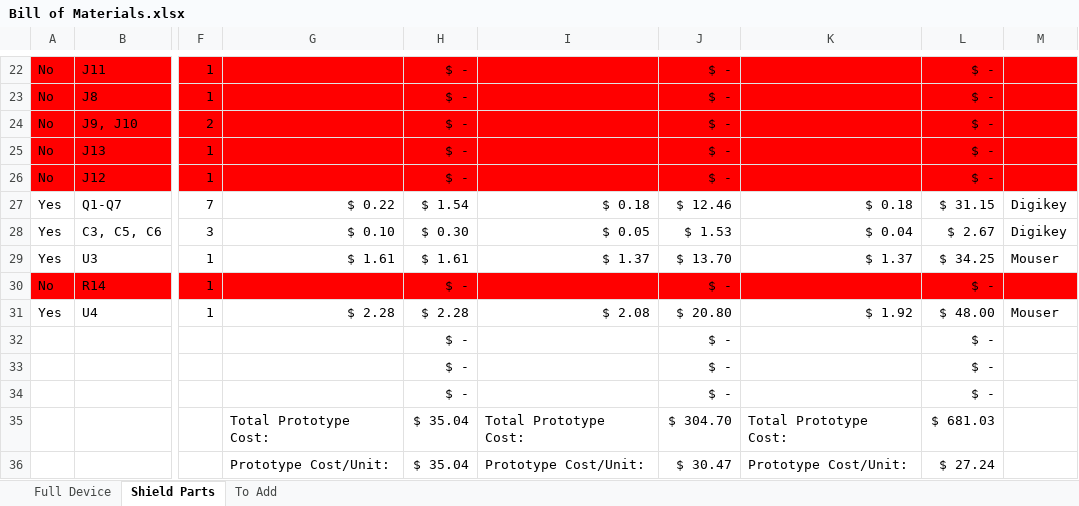
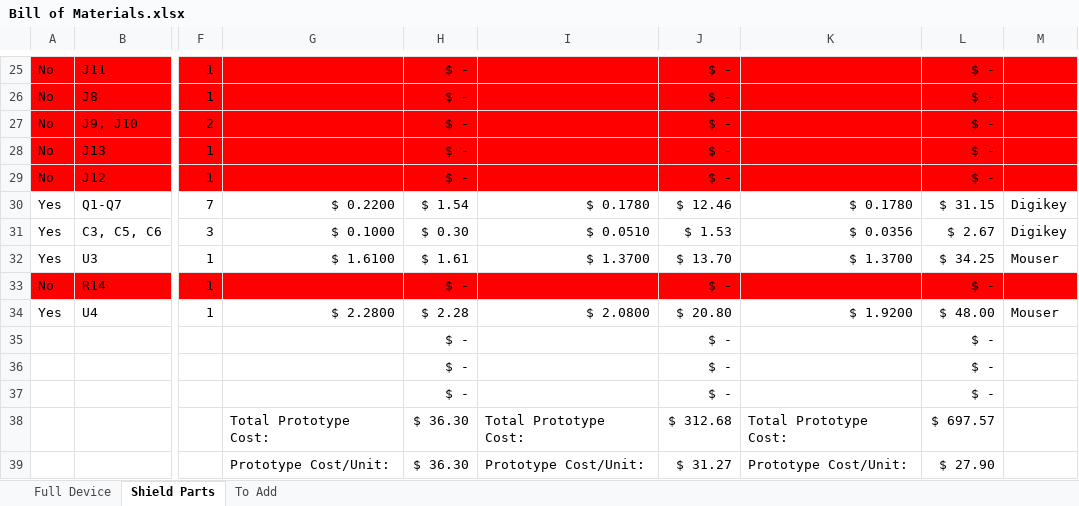
Before and after one commit to madvoid/LEMSv2, an Excel workbook: Hardware Information/Bill of Materials.xlsx, sheet Shield Parts, drawn as a sheet; only a part is shown, gaps mark what is left out; values as stored, in another font and other column widths than the file's, no borders; addresses are those after the commit; the diff covers the shown part only; the diff names each change by its address in the sheet, - before the commit and + after, or states it on an @@ line.

```diff
--- a/Hardware Information/Bill of Materials.xlsx (sheet Shield Parts)
+++ b/Hardware Information/Bill of Materials.xlsx (sheet Shield Parts)
-G30: $ 0.22
+G30: $ 0.2200
-I30: $ 0.18
+I30: $ 0.1780
-K30: $ 0.18
+K30: $ 0.1780
-G31: $ 0.10
+G31: $ 0.1000
-I31: $ 0.05
+I31: $ 0.0510
-K31: $ 0.04
+K31: $ 0.0356
-G32: $ 1.61
+G32: $ 1.6100
-I32: $ 1.37
+I32: $ 1.3700
-K32: $ 1.37
+K32: $ 1.3700
-G34: $ 2.28
+G34: $ 2.2800
-I34: $ 2.08
+I34: $ 2.0800
-K34: $ 1.92
+K34: $ 1.9200
-H38:H39: $ 35.04
+H38:H39: $ 36.30
-J38: $ 304.70
+J38: $ 312.68
-L38: $ 681.03
+L38: $ 697.57
-J39: $ 30.47
+J39: $ 31.27
-L39: $ 27.24
+L39: $ 27.90
```
Also changed, not shown: 5 added rows, 2 removed rows and 54 edited cells elsewhere in this sheet, sheet To Add, formulas that keep their value, 3 other files.
